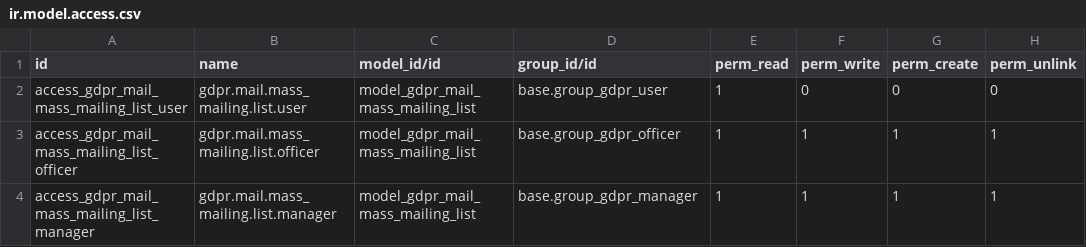
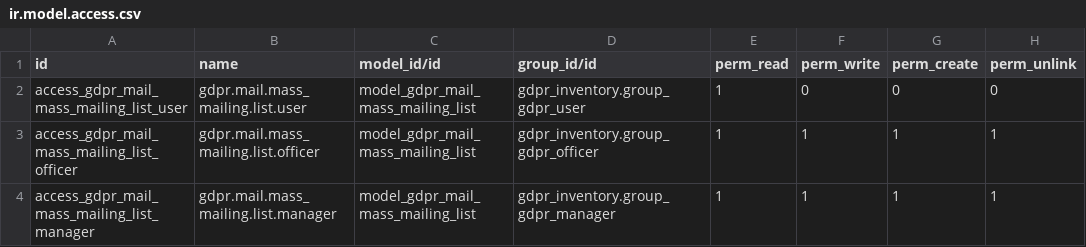
Before and after one commit to vertelab/odoo-gdpr, a CSV file: gdpr_mass_mailing/security/ir.model.access.csv, drawn as a sheet.

Commit message:
AFC-261: gdpr_inventory working except ir.default (formerly ir.values) gdpr_mass_mailing working except template id="assets_backend" because web.assets_backend doesn't exist website_gdpr initial commit

```diff
--- a/gdpr_mass_mailing/security/ir.model.access.csv
+++ b/gdpr_mass_mailing/security/ir.model.access.csv
@@ -1,4 +1,4 @@
 id,name,model_id/id,group_id/id,perm_read,perm_write,perm_create,perm_unlink
-access_gdpr_mail_mass_mailing_list_user,gdpr.mail.mass_mailing.list.user,model_gdpr_mail_mass_mailing_list,base.group_gdpr_user,1,0,0,0
-access_gdpr_mail_mass_mailing_list_officer,gdpr.mail.mass_mailing.list.officer,model_gdpr_mail_mass_mailing_list,base.group_gdpr_officer,1,1,1,1
-access_gdpr_mail_mass_mailing_list_manager,gdpr.mail.mass_mailing.list.manager,model_gdpr_mail_mass_mailing_list,base.group_gdpr_manager,1,1,1,1
+access_gdpr_mail_mass_mailing_list_user,gdpr.mail.mass_mailing.list.user,model_gdpr_mail_mass_mailing_list,gdpr_inventory.group_gdpr_user,1,0,0,0
+access_gdpr_mail_mass_mailing_list_officer,gdpr.mail.mass_mailing.list.officer,model_gdpr_mail_mass_mailing_list,gdpr_inventory.group_gdpr_officer,1,1,1,1
+access_gdpr_mail_mass_mailing_list_manager,gdpr.mail.mass_mailing.list.manager,model_gdpr_mail_mass_mailing_list,gdpr_inventory.group_gdpr_manager,1,1,1,1
```
Also changed, not shown: 10 other files.
